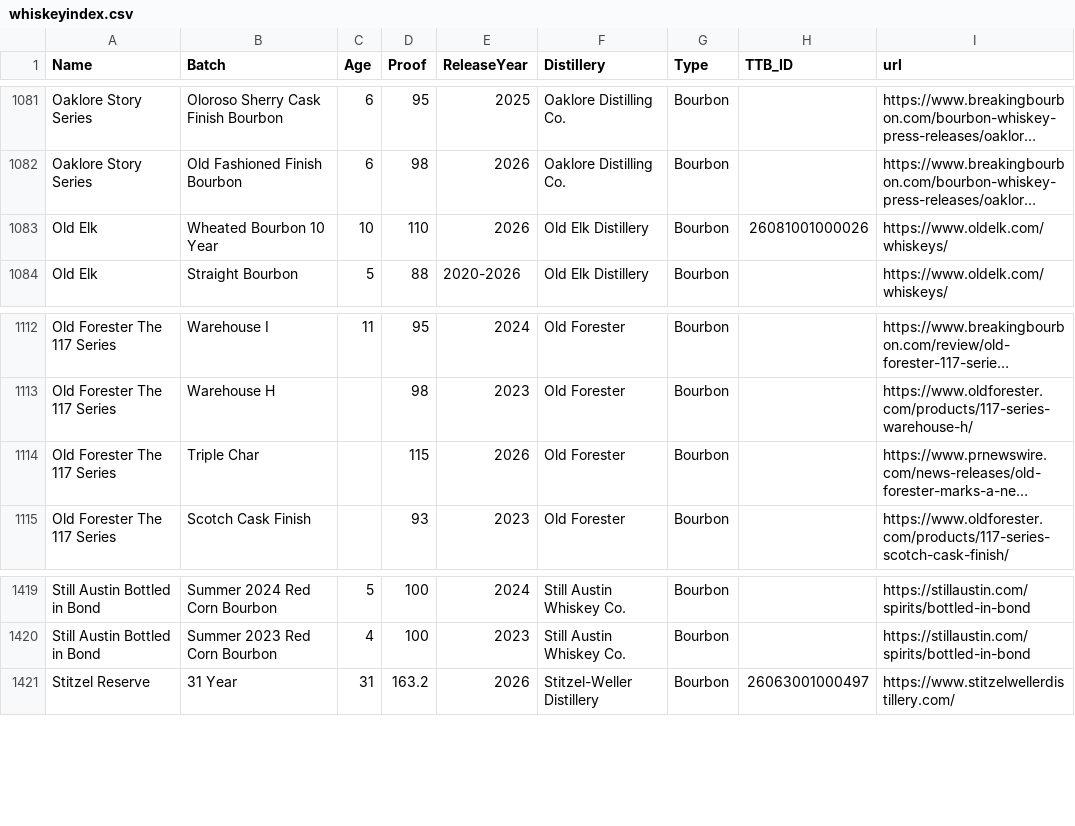
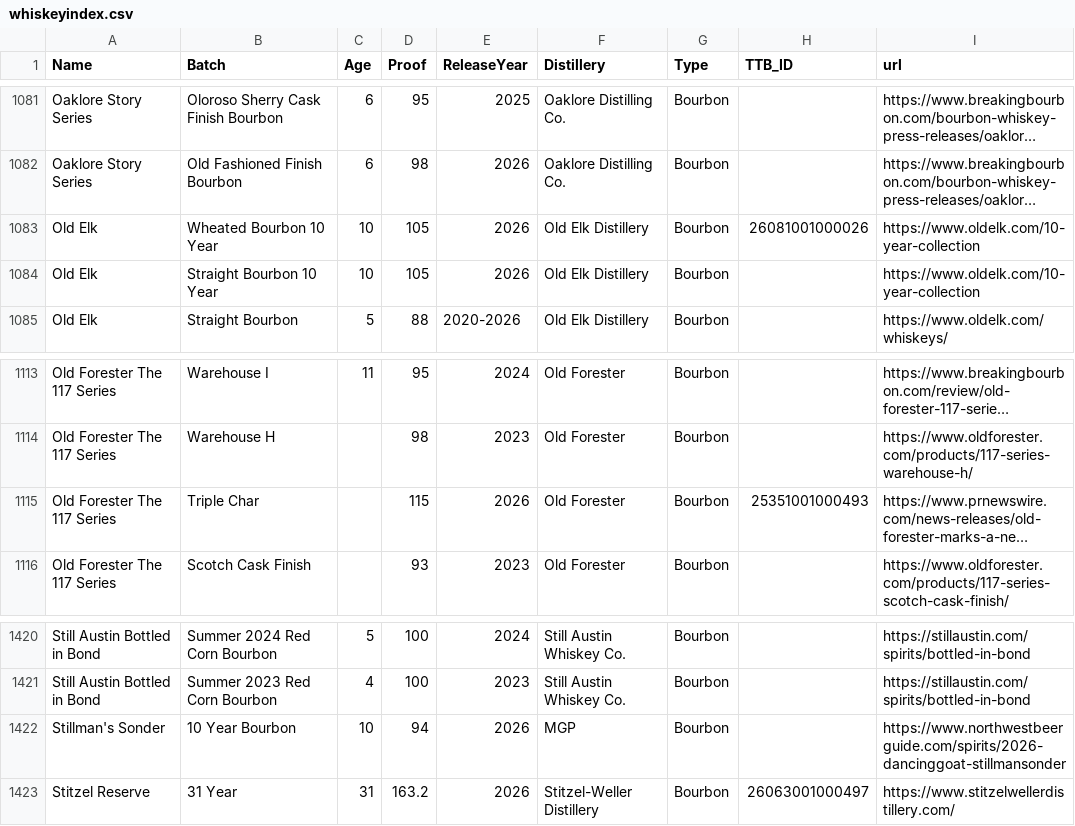
Before and after one commit to weshaggard/whiskeyproofs, a CSV file: _data/whiskeyindex.csv, drawn as a sheet; only a part is shown, gaps mark what is left out; long unchanged cells end in …; addresses are those after the commit; the diff names each change by its address in the sheet, - before the commit and + after, or states it on an @@ line.

```diff
--- a/_data/whiskeyindex.csv
+++ b/_data/whiskeyindex.csv
-D1083 (Proof): 110
+D1083 (Proof): 105
-I1083 (url): https://www.oldelk.com/whiskeys/
+I1083 (url): https://www.oldelk.com/10-year-collection
+row 1084: Old Elk | Straight Bourbon 10 Year | 10 | 105 | 2026 | Old Elk Distillery | Bourbon |  | https://www.oldelk.com/10-year-collection
-H1115 (TTB_ID): (empty)
+H1115 (TTB_ID): 25351001000493
+row 1422: Stillman's Sonder | 10 Year Bourbon | 10 | 94 | 2026 | MGP | Bourbon |  | https://www.northwestbeerguide.com/spirits/2026-dancinggoat-stillmansonder
```
